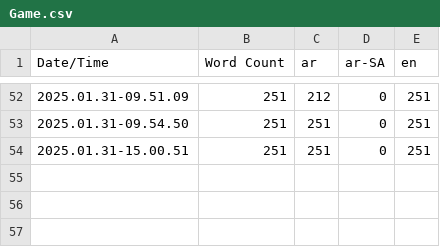
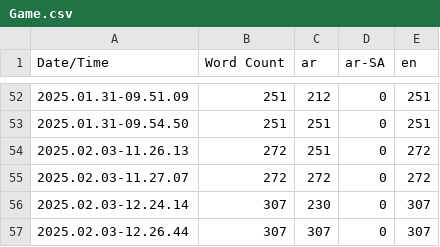
Before and after one commit to sherifmeg/UE5_Festival_VR, a CSV file: Content/Localization/Game/Game.csv, drawn as a sheet; only a part is shown, gaps mark what is left out.

```diff
--- a/Content/Localization/Game/Game.csv
+++ b/Content/Localization/Game/Game.csv
@@ -53,2 +53,5 @@ Date/Time,Word Count,ar,ar-SA,en
 2025.01.31-09.54.50,251,251,0,251
-2025.01.31-15.00.51,251,251,0,251
+2025.02.03-11.26.13,272,251,0,272
+2025.02.03-11.27.07,272,272,0,272
+2025.02.03-12.24.14,307,230,0,307
+2025.02.03-12.26.44,307,307,0,307
```
Also changed, not shown: 14 other files.
